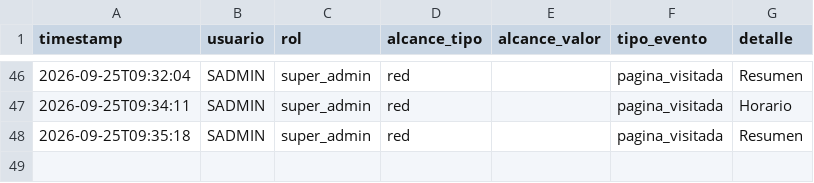
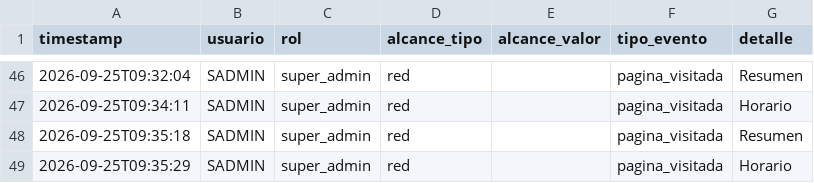
Before and after one commit to MRNR1983/AlveaMVP, a CSV file: data/auditoria.csv, drawn as a sheet; only a part is shown, gaps mark what is left out.

Commit message:
datos: auditoria.csv

```diff
--- a/data/auditoria.csv
+++ b/data/auditoria.csv
@@ -48 +48,2 @@ timestamp,usuario,rol,alcance_tipo,alcance_valor,tipo_evento,detalle
 2026-09-25T09:35:18,SADMIN,super_admin,red,,pagina_visitada,Resumen
+2026-09-25T09:35:29,SADMIN,super_admin,red,,pagina_visitada,Horario
```
